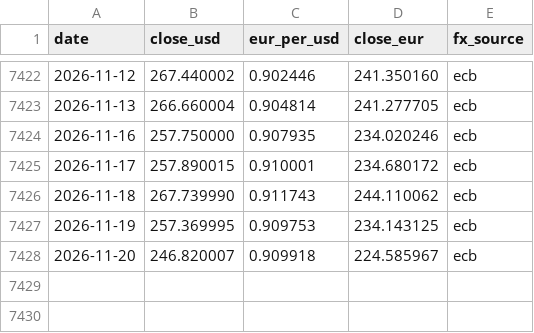
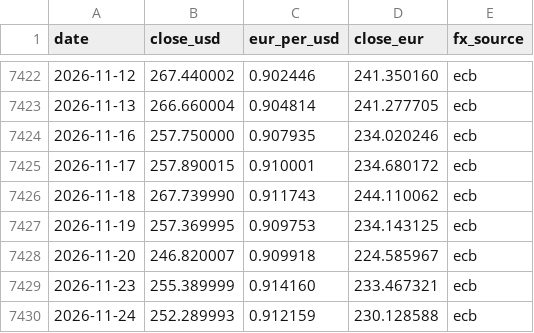
Before and after one commit to cecilevn/amzn_stock_graphe_eur_usd, a CSV file: amzn_stock_history.csv, drawn as a sheet; only a part is shown, gaps mark what is left out; the diff names each change by its address in the sheet, - before the commit and + after, or states it on an @@ line.

```diff
--- a/amzn_stock_history.csv
+++ b/amzn_stock_history.csv
+row 7429: 2026-11-23 | 255.389999 | 0.914160 | 233.467321 | ecb
+row 7430: 2026-11-24 | 252.289993 | 0.912159 | 230.128588 | ecb
```
Also changed, not shown: 1 other file.
